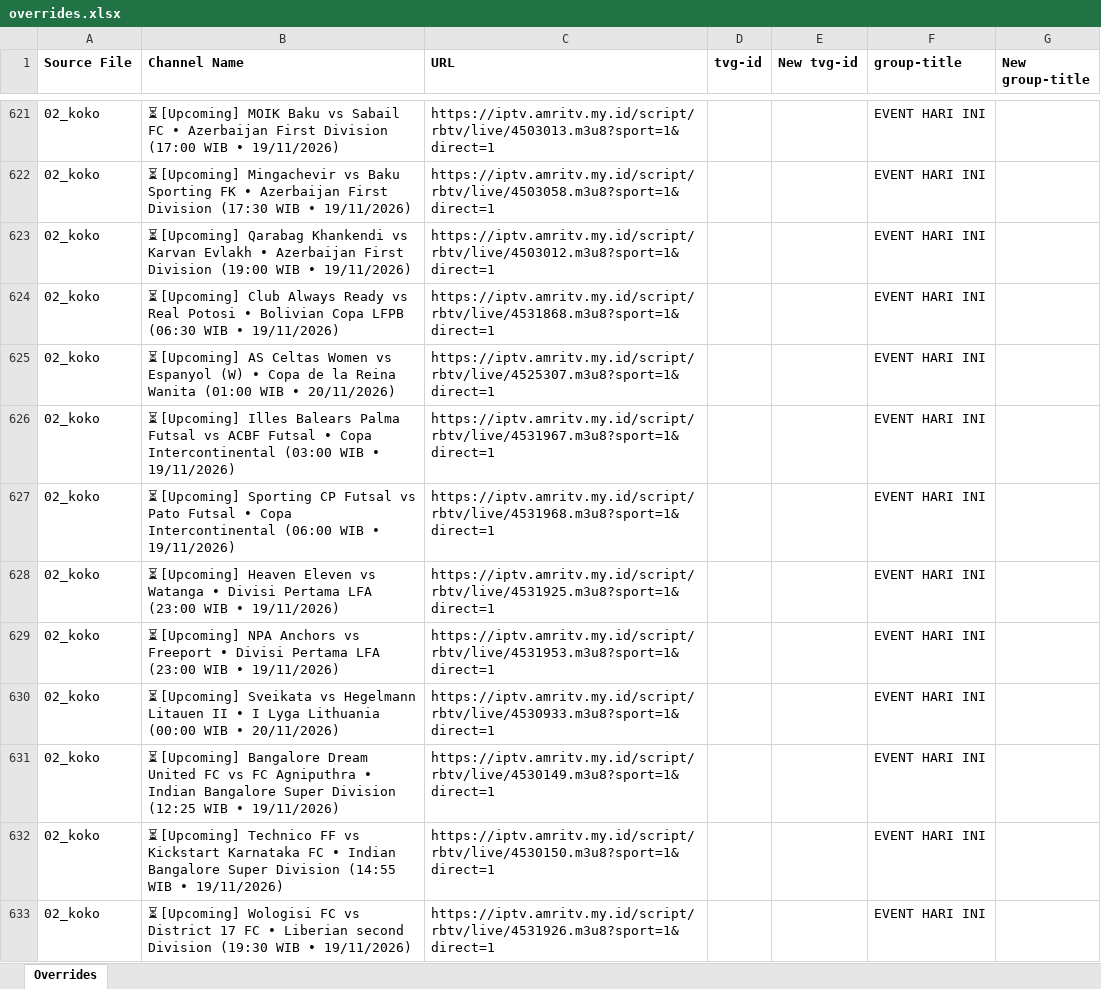
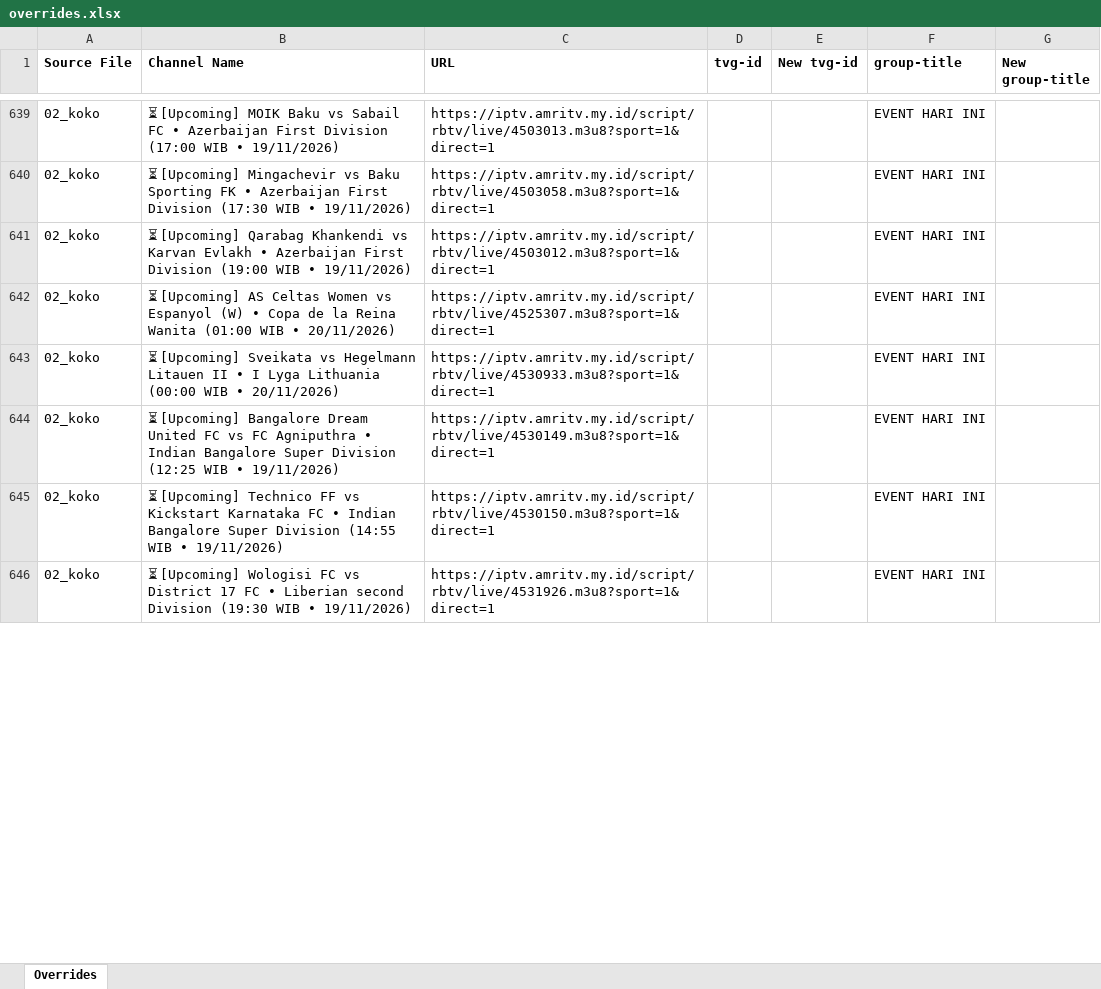
Before and after one commit to karya-media/tv, an Excel workbook: data/overrides.xlsx, sheet Overrides, drawn as a sheet; only a part is shown, gaps mark what is left out; values as stored, in another font and other column widths than the file's, no borders; removed rows and columns are numbered as before the commit, all else as after; the diff covers the shown part only; the diff names each change by its address in the sheet, - before the commit and + after, or states it on an @@ line.

```diff
--- a/data/overrides.xlsx (sheet Overrides)
+++ b/data/overrides.xlsx (sheet Overrides)
-row 624: 02_koko | ⏳ [Upcoming] Club Always Ready vs Real Potosi • Bolivian Copa LFPB (06:30 WIB • 19/11/2026) | https://iptv.amritv.my.id/script/rbtv/live/4531868.m3u8?sport=1&direct=1 |  |  | EVENT HARI INI
-row 626: 02_koko | ⏳ [Upcoming] Illes Balears Palma Futsal vs ACBF Futsal • Copa Intercontinental (03:00 WIB • 19/11/2026) | https://iptv.amritv.my.id/script/rbtv/live/4531967.m3u8?sport=1&direct=1 |  |  | EVENT HARI INI
-row 627: 02_koko | ⏳ [Upcoming] Sporting CP Futsal vs Pato Futsal • Copa Intercontinental (06:00 WIB • 19/11/2026) | https://iptv.amritv.my.id/script/rbtv/live/4531968.m3u8?sport=1&direct=1 |  |  | EVENT HARI INI
-row 628: 02_koko | ⏳ [Upcoming] Heaven Eleven vs Watanga • Divisi Pertama LFA (23:00 WIB • 19/11/2026) | https://iptv.amritv.my.id/script/rbtv/live/4531925.m3u8?sport=1&direct=1 |  |  | EVENT HARI INI
-row 629: 02_koko | ⏳ [Upcoming] NPA Anchors vs Freeport • Divisi Pertama LFA (23:00 WIB • 19/11/2026) | https://iptv.amritv.my.id/script/rbtv/live/4531953.m3u8?sport=1&direct=1 |  |  | EVENT HARI INI
```
Also changed, not shown: 138 added rows, 63 removed rows, 5 moved rows and 101 edited cells elsewhere in this sheet, 6 other files.
